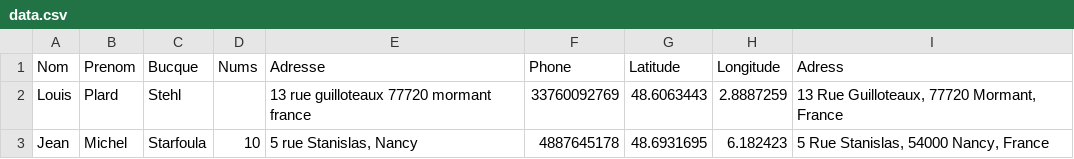
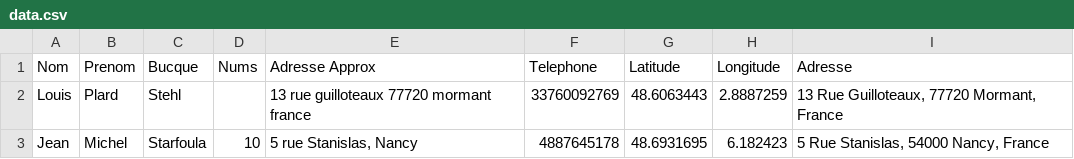
Before and after one commit to AlcolOfficial/Me217Map, a CSV file: data.csv, drawn as a sheet.

Commit message:
Add files via upload

```diff
--- a/data.csv
+++ b/data.csv
@@ -1,2 +1,2 @@
-"Nom","Prenom","Bucque","Nums","Adresse","Phone","Latitude","Longitude","Adress",""
+"Nom","Prenom","Bucque","Nums","Adresse Approx","Telephone","Latitude","Longitude","Adresse",""
 "Louis","Plard","Stehl","","13 rue guilloteaux 77720 mormant france","33760092769","48.6063443","2.8887259","13 Rue Guilloteaux, 77720 Mormant, France",""
```
